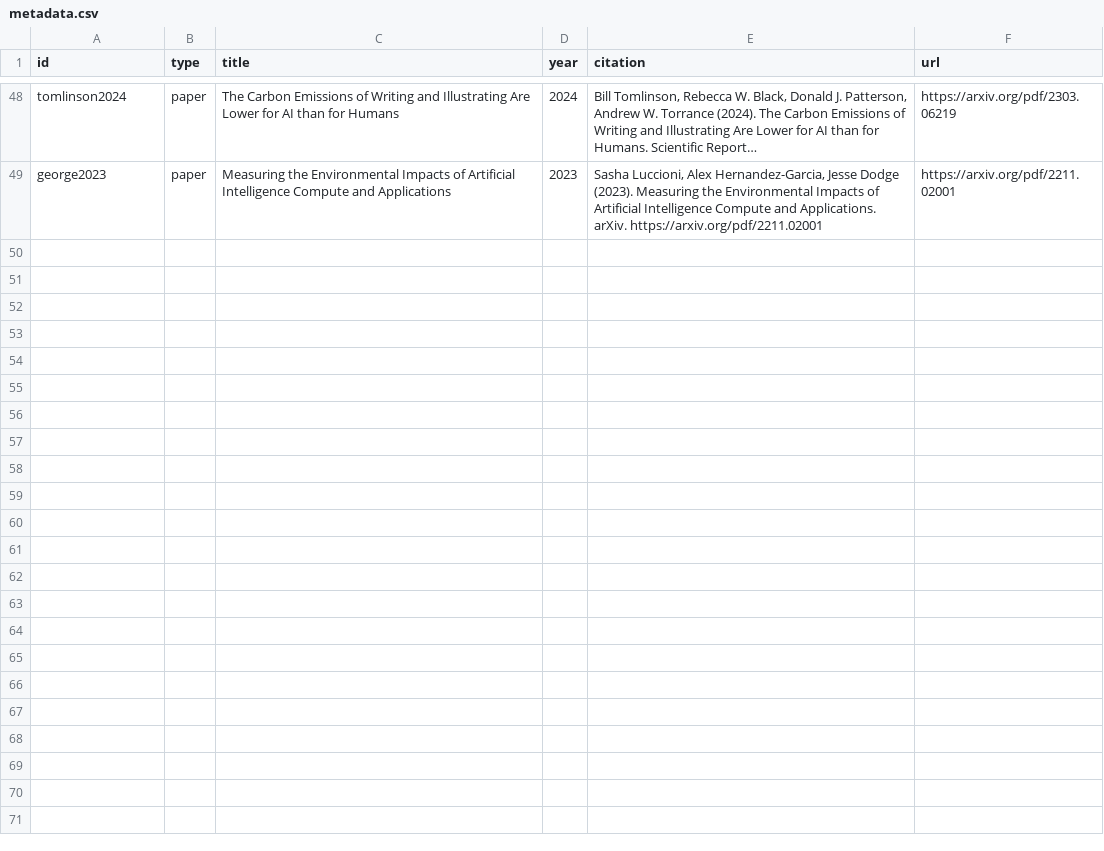
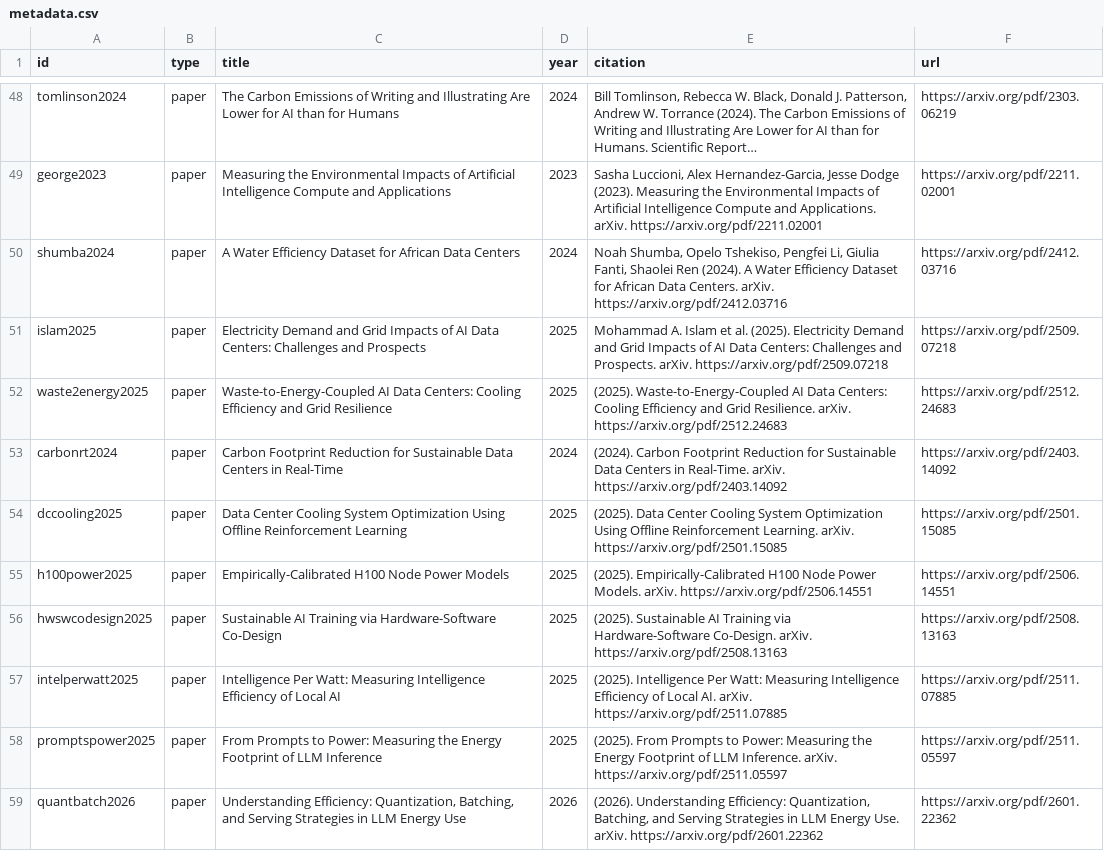
Before and after one commit to qualiaMachine/KohakuRAG_UI, a CSV file: data/metadata.csv, drawn as a sheet; only a part is shown, gaps mark what is left out; long unchanged cells end in …; the diff covers the shown part only; the diff names each change by its address in the sheet, - before the commit and + after, or states it on an @@ line.

```diff
--- a/data/metadata.csv
+++ b/data/metadata.csv
+row 50: shumba2024 | paper | A Water Efficiency Dataset for African Data Centers | 2024 | Noah Shumba, Opelo Tshekiso, Pengfei Li, Giulia Fanti, Shaolei Ren (2024). A Water Efficiency Dataset for African Data Centers. arXiv. https://arxiv.org/pdf/2412.03716 | https://arxiv.org/pdf/2412.03716
+row 51: islam2025 | paper | Electricity Demand and Grid Impacts of AI Data Centers: Challenges and Prospects | 2025 | Mohammad A. Islam et al. (2025). Electricity Demand and Grid Impacts of AI Data Centers: Challenges and Prospects. arXiv. https://arxiv.org/pdf/2509.07218 | https://arxiv.org/pdf/2509.07218
+row 52: waste2energy2025 | paper | Waste-to-Energy-Coupled AI Data Centers: Cooling Efficiency and Grid Resilience | 2025 | (2025). Waste-to-Energy-Coupled AI Data Centers: Cooling Efficiency and Grid Resilience. arXiv. https://arxiv.org/pdf/2512.24683 | https://arxiv.org/pdf/2512.24683
+row 53: carbonrt2024 | paper | Carbon Footprint Reduction for Sustainable Data Centers in Real-Time | 2024 | (2024). Carbon Footprint Reduction for Sustainable Data Centers in Real-Time. arXiv. https://arxiv.org/pdf/2403.14092 | https://arxiv.org/pdf/2403.14092
+row 54: dccooling2025 | paper | Data Center Cooling System Optimization Using Offline Reinforcement Learning | 2025 | (2025). Data Center Cooling System Optimization Using Offline Reinforcement Learning. arXiv. https://arxiv.org/pdf/2501.15085 | https://arxiv.org/pdf/2501.15085
+row 55: h100power2025 | paper | Empirically-Calibrated H100 Node Power Models | 2025 | (2025). Empirically-Calibrated H100 Node Power Models. arXiv. https://arxiv.org/pdf/2506.14551 | https://arxiv.org/pdf/2506.14551
+row 56: hwswcodesign2025 | paper | Sustainable AI Training via Hardware-Software Co-Design | 2025 | (2025). Sustainable AI Training via Hardware-Software Co-Design. arXiv. https://arxiv.org/pdf/2508.13163 | https://arxiv.org/pdf/2508.13163
+row 57: intelperwatt2025 | paper | Intelligence Per Watt: Measuring Intelligence Efficiency of Local AI | 2025 | (2025). Intelligence Per Watt: Measuring Intelligence Efficiency of Local AI. arXiv. https://arxiv.org/pdf/2511.07885 | https://arxiv.org/pdf/2511.07885
+row 58: promptspower2025 | paper | From Prompts to Power: Measuring the Energy Footprint of LLM Inference | 2025 | (2025). From Prompts to Power: Measuring the Energy Footprint of LLM Inference. arXiv. https://arxiv.org/pdf/2511.05597 | https://arxiv.org/pdf/2511.05597
+row 59: quantbatch2026 | paper | Understanding Efficiency: Quantization, Batching, and Serving Strategies in LLM Energy Use | 2026 | (2026). Understanding Efficiency: Quantization, Batching, and Serving Strategies in LLM Energy Use. arXiv. https://arxiv.org/pdf/2601.22362 | https://arxiv.org/pdf/2601.22362
```
Also changed, not shown: 9 added rows elsewhere in this file, 1 other file.
